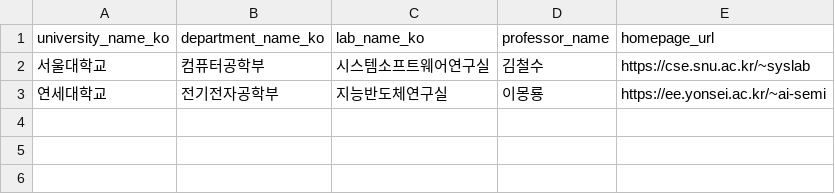
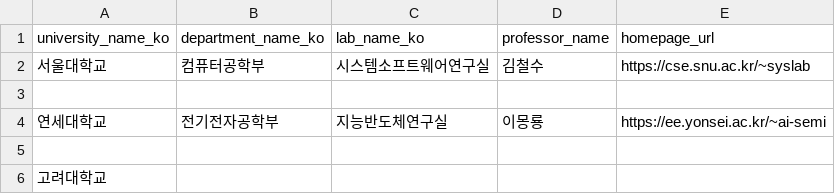
Before and after one commit to Joshuagermany/OURLAB, a CSV file: db/seed/labs.csv, drawn as a sheet; the diff names each change by its address in the sheet, - before the commit and + after, or states it on an @@ line.

```diff
--- a/db/seed/labs.csv
+++ b/db/seed/labs.csv
+row 3: (empty)
+row 5: (empty)
+row 6: 고려대학교
```
Also changed, not shown: db/seed/universities.csv, 2 other files.
